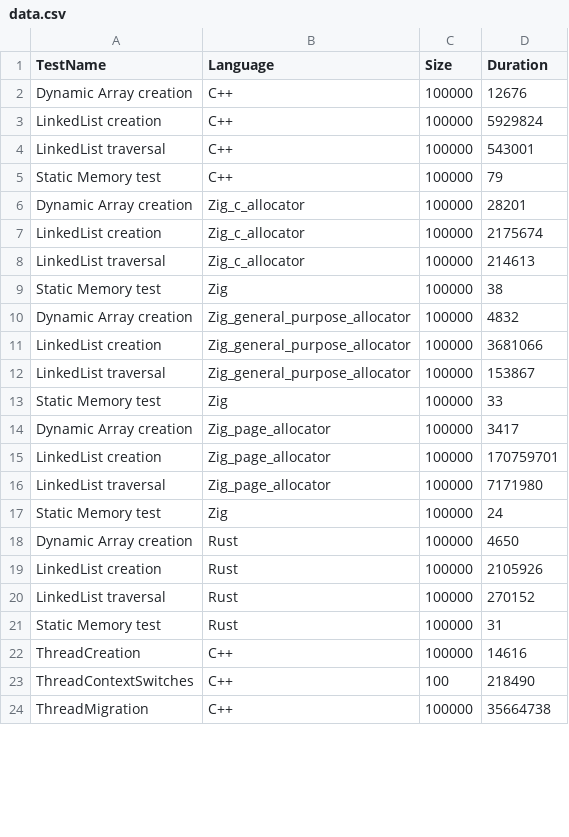
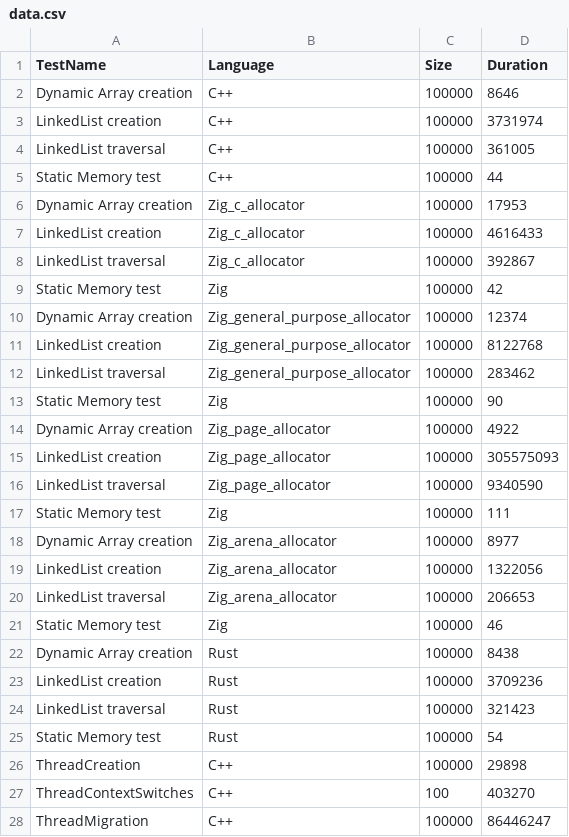
Before and after one commit to RZVD/scs-proj, a CSV file: data.csv, drawn as a sheet; only a part is shown; the diff covers the shown part only.

```diff
--- a/data.csv
+++ b/data.csv
@@ -1,24 +1,28 @@
 TestName,Language,Size,Duration
-Dynamic Array creation,C++,100000,12676
-LinkedList creation,C++,100000,5929824
-LinkedList traversal,C++,100000,543001
-Static Memory test,C++,100000,79
-Dynamic Array creation,Zig_c_allocator,100000,28201
-LinkedList creation,Zig_c_allocator,100000,2175674
-LinkedList traversal,Zig_c_allocator,100000,214613
-Static Memory test,Zig,100000,38
-Dynamic Array creation,Zig_general_purpose_allocator,100000,4832
-LinkedList creation,Zig_general_purpose_allocator,100000,3681066
-LinkedList traversal,Zig_general_purpose_allocator,100000,153867
-Static Memory test,Zig,100000,33
-Dynamic Array creation,Zig_page_allocator,100000,3417
-LinkedList creation,Zig_page_allocator,100000,170759701
-LinkedList traversal,Zig_page_allocator,100000,7171980
-Static Memory test,Zig,100000,24
-Dynamic Array creation,Rust,100000,4650
-LinkedList creation,Rust,100000,2105926
-LinkedList traversal,Rust,100000,270152
-Static Memory test,Rust,100000,31
-ThreadCreation,C++,100000,14616
-ThreadContextSwitches,C++,100,218490
-ThreadMigration,C++,100000,35664738
+Dynamic Array creation,C++,100000,8646
+LinkedList creation,C++,100000,3731974
+LinkedList traversal,C++,100000,361005
+Static Memory test,C++,100000,44
+Dynamic Array creation,Zig_c_allocator,100000,17953
+LinkedList creation,Zig_c_allocator,100000,4616433
+LinkedList traversal,Zig_c_allocator,100000,392867
+Static Memory test,Zig,100000,42
+Dynamic Array creation,Zig_general_purpose_allocator,100000,12374
+LinkedList creation,Zig_general_purpose_allocator,100000,8122768
+LinkedList traversal,Zig_general_purpose_allocator,100000,283462
+Static Memory test,Zig,100000,90
+Dynamic Array creation,Zig_page_allocator,100000,4922
+LinkedList creation,Zig_page_allocator,100000,305575093
+LinkedList traversal,Zig_page_allocator,100000,9340590
+Static Memory test,Zig,100000,111
+Dynamic Array creation,Zig_arena_allocator,100000,8977
+LinkedList creation,Zig_arena_allocator,100000,1322056
+LinkedList traversal,Zig_arena_allocator,100000,206653
+Static Memory test,Zig,100000,46
+Dynamic Array creation,Rust,100000,8438
+LinkedList creation,Rust,100000,3709236
+LinkedList traversal,Rust,100000,321423
+Static Memory test,Rust,100000,54
+ThreadCreation,C++,100000,29898
+ThreadContextSwitches,C++,100,403270
+ThreadMigration,C++,100000,86446247
```
Also changed, not shown: 7 edited cells elsewhere in this file, 5 other files.
